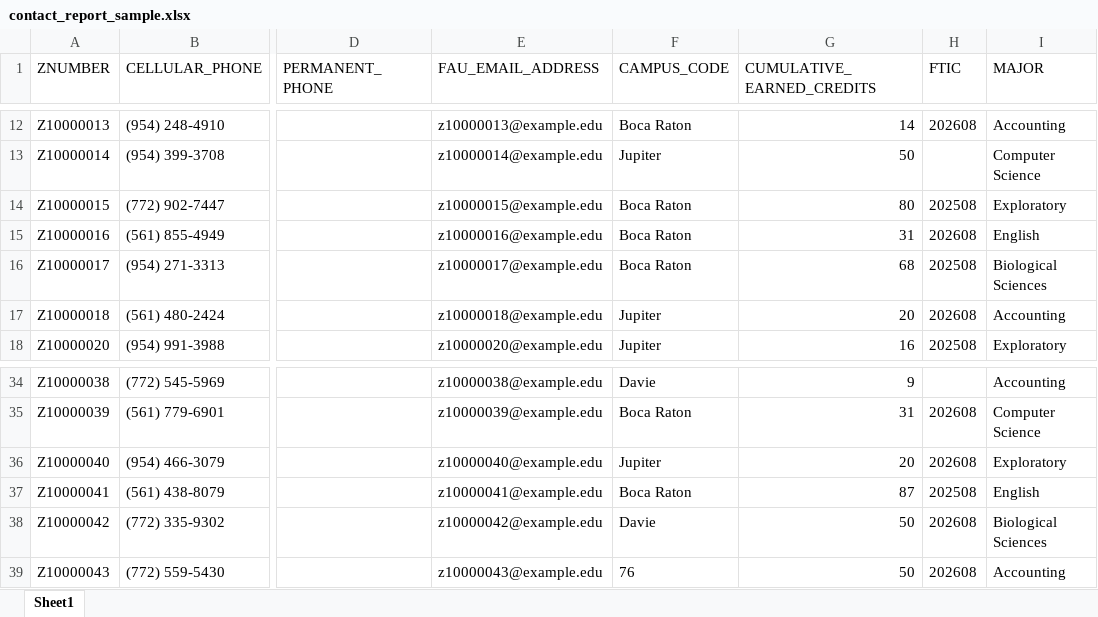
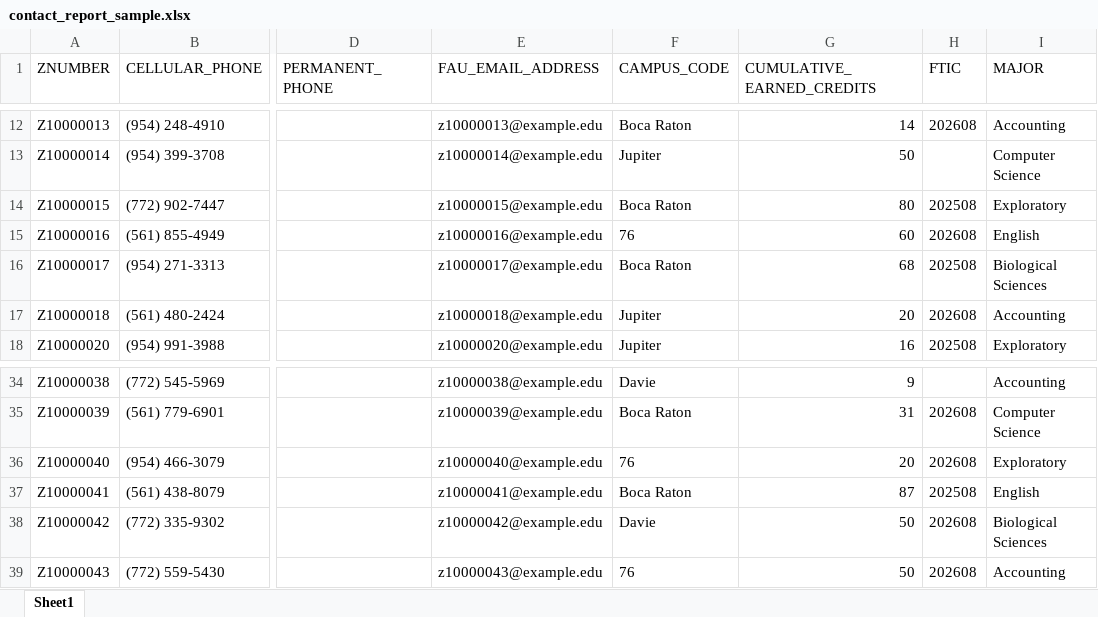
Before and after one commit to NicholasJonesFAU/academic-intervention-sorter, an Excel workbook: sample_data/contact_report_sample.xlsx, sheet Sheet1, drawn as a sheet; only a part is shown, gaps mark what is left out; values as stored, in another font and other column widths than the file's, no borders; the diff names each change by its address in the sheet, - before the commit and + after, or states it on an @@ line.

```diff
--- a/sample_data/contact_report_sample.xlsx (sheet Sheet1)
+++ b/sample_data/contact_report_sample.xlsx (sheet Sheet1)
-F15 (CAMPUS_CODE): Boca Raton
+F15 (CAMPUS_CODE): 76
-G15 (CUMULATIVE_EARNED_CREDITS): 31
+G15 (CUMULATIVE_EARNED_CREDITS): 60
-F36 (CAMPUS_CODE): Jupiter
+F36 (CAMPUS_CODE): 76
```
Also changed, not shown: 22 other files.
